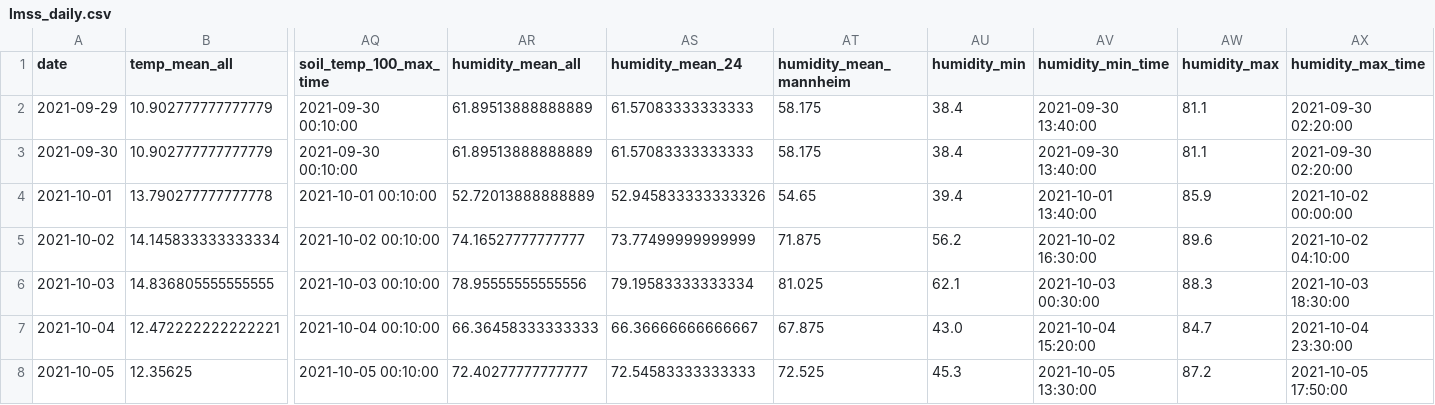
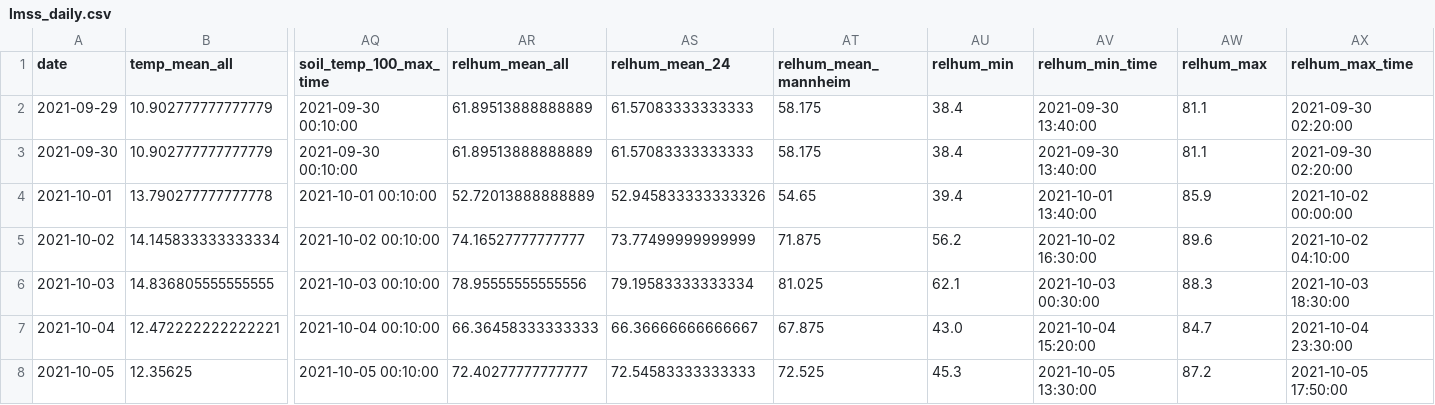
Before and after one commit to RUBclim/isithot, a CSV file: testing/monthly_input_data/lmss_daily.csv, drawn as a sheet; only a part is shown, gaps mark what is left out; the diff names each change by its address in the sheet, - before the commit and + after, or states it on an @@ line.

Commit message:
rename humidity -> relhum

```diff
--- a/testing/monthly_input_data/lmss_daily.csv
+++ b/testing/monthly_input_data/lmss_daily.csv
-AR1: humidity_mean_all
+AR1: relhum_mean_all
-AS1: humidity_mean_24
+AS1: relhum_mean_24
-AT1: humidity_mean_mannheim
+AT1: relhum_mean_mannheim
-AU1: humidity_min
+AU1: relhum_min
-AV1: humidity_min_time
+AV1: relhum_min_time
-AW1: humidity_max
+AW1: relhum_max
-AX1: humidity_max_time
+AX1: relhum_max_time
```
Also changed, not shown: testing/monthly_input_data/rgs_daily.csv.
